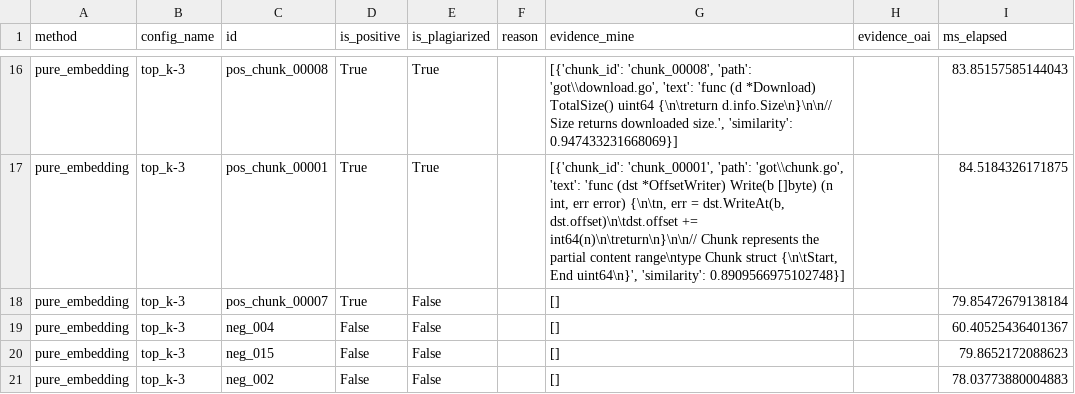
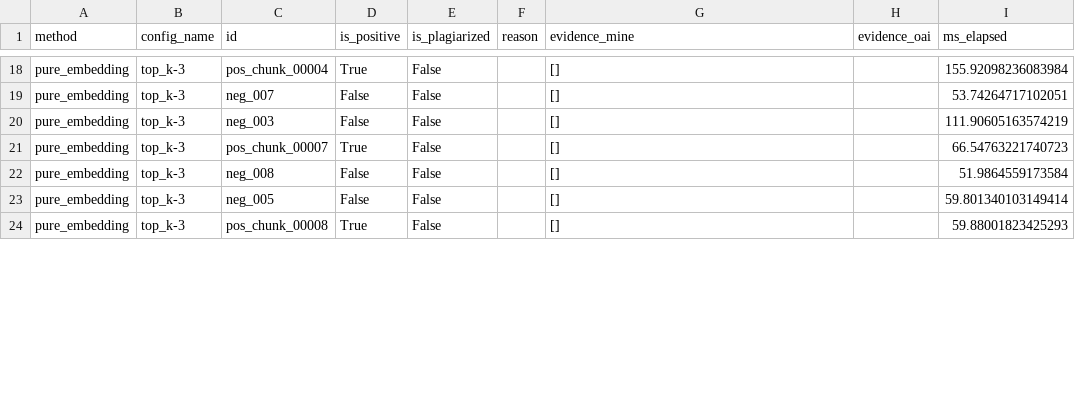
Before and after one commit to Otina12/applied-LLM, a CSV file: projects/01-plagiarism-detection/results/predictions/pure_embedding/top_k-3.csv, drawn as a sheet; only a part is shown, gaps mark what is left out; removed rows and columns are numbered as before the commit, all else as after; the diff covers the shown part only; the diff names each change by its address in the sheet, - before the commit and + after, or states it on an @@ line.

```diff
--- a/projects/01-plagiarism-detection/results/predictions/pure_embedding/top_k-3.csv
+++ b/projects/01-plagiarism-detection/results/predictions/pure_embedding/top_k-3.csv
-C18 (id): pos_chunk_00008
+C18 (id): pos_chunk_00004
-E18 (is_plagiarized): True
+E18 (is_plagiarized): False
-G18 (evidence_mine): [{'chunk_id': 'chunk_00008', 'path': 'got\\download.go', 'text': 'func (d *Download) TotalSize() uint64 {\n\treturn d.info.Size\n}\n\n// Size returns downloaded size.', 'similarity': 0.947433231668069}]
+G18 (evidence_mine): []
-I18 (ms_elapsed): 83.85157585144043
+I18 (ms_elapsed): 155.92098236083984
-row 17: pure_embedding | top_k-3 | pos_chunk_00001 | True | True |  | [{'chunk_id': 'chunk_00001', 'path': 'got\\chunk.go', 'text': 'func (dst *OffsetWriter) Write(b []byte) (n int, err error) {\n\tn, err = dst.WriteAt(b, dst.offset)\n\tdst.offset += int64(n)\n\treturn\n}\n\n// Chunk represents the partial content range\ntype Chunk struct {\n\tStart, End uint64\n}', 'similarity': 0.8909566975102748}] |  | 84.5184326171875
+row 19: pure_embedding | top_k-3 | neg_007 | False | False |  | [] |  | 53.74264717102051
+row 20: pure_embedding | top_k-3 | neg_003 | False | False |  | [] |  | 111.90605163574219
-I21 (ms_elapsed): 79.85472679138184
+I21 (ms_elapsed): 66.54763221740723
-C22 (id): neg_004
+C22 (id): neg_008
-I22 (ms_elapsed): 60.40525436401367
+I22 (ms_elapsed): 51.9864559173584
-C23 (id): neg_015
+C23 (id): neg_005
-I23 (ms_elapsed): 79.8652172088623
+I23 (ms_elapsed): 59.801340103149414
-C24 (id): neg_002
+C24 (id): pos_chunk_00008
-D24 (is_positive): False
+D24 (is_positive): True
-I24 (ms_elapsed): 78.03773880004883
+I24 (ms_elapsed): 59.88001823425293
```
Also changed, not shown: 7 added rows, 8 removed rows and 37 edited cells elsewhere in this file, projects/01-plagiarism-detection/results/predictions/pure_embedding/top_k-10.csv, projects/01-plagiarism-detection/results/predictions/pure_embedding/top_k-20.csv, 41 other files.
